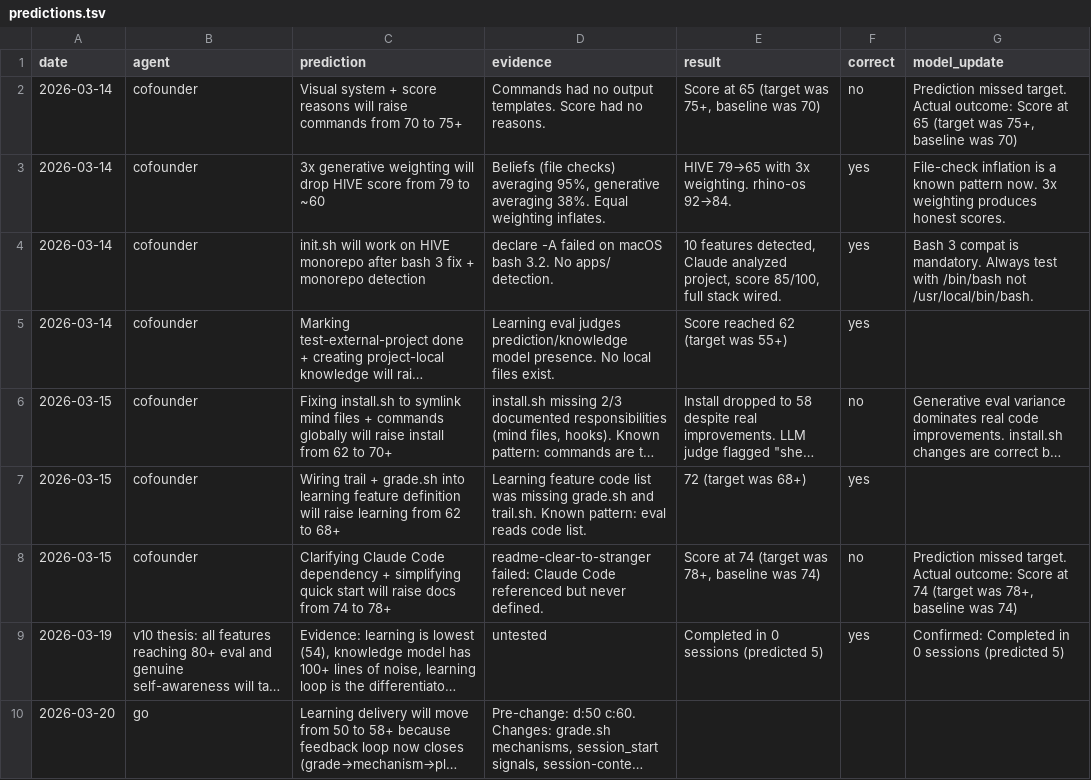
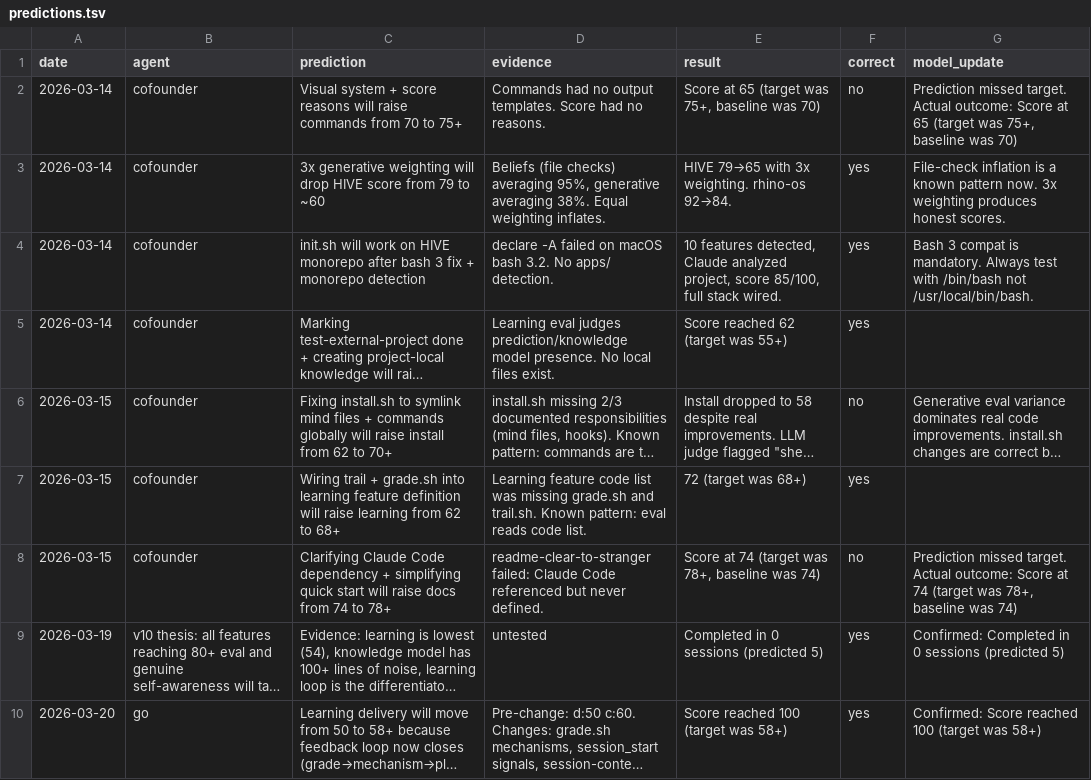
Before and after one commit to rhinehart514/rhino-os, a TSV file: .claude/knowledge/predictions.tsv, drawn as a sheet; long unchanged cells end in …; the diff names each change by its address in the sheet, - before the commit and + after, or states it on an @@ line.

```diff
--- a/.claude/knowledge/predictions.tsv
+++ b/.claude/knowledge/predictions.tsv
-E10 (result): (empty)
+E10 (result): Score reached 100 (target was 58+)
-F10 (correct): (empty)
+F10 (correct): yes
-G10 (model_update): (empty)
+G10 (model_update): Confirmed: Score reached 100 (target was 58+)
```
Also changed, not shown: 6 other files.
